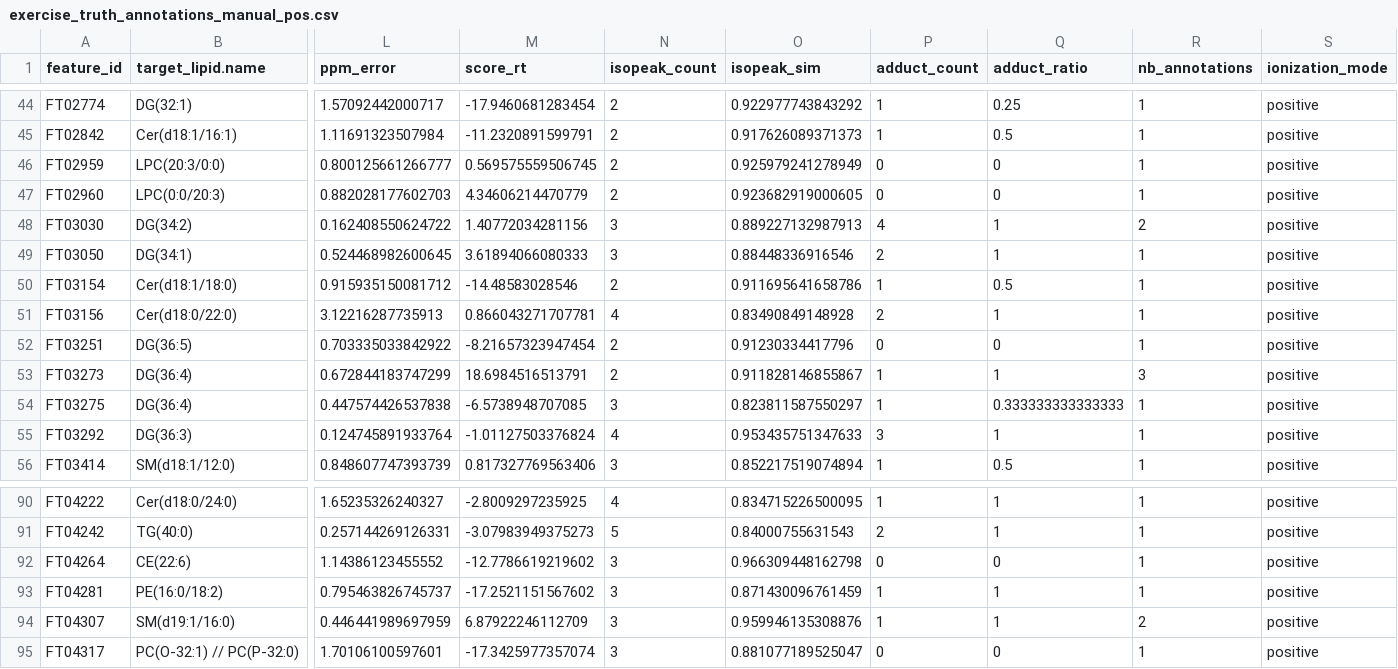
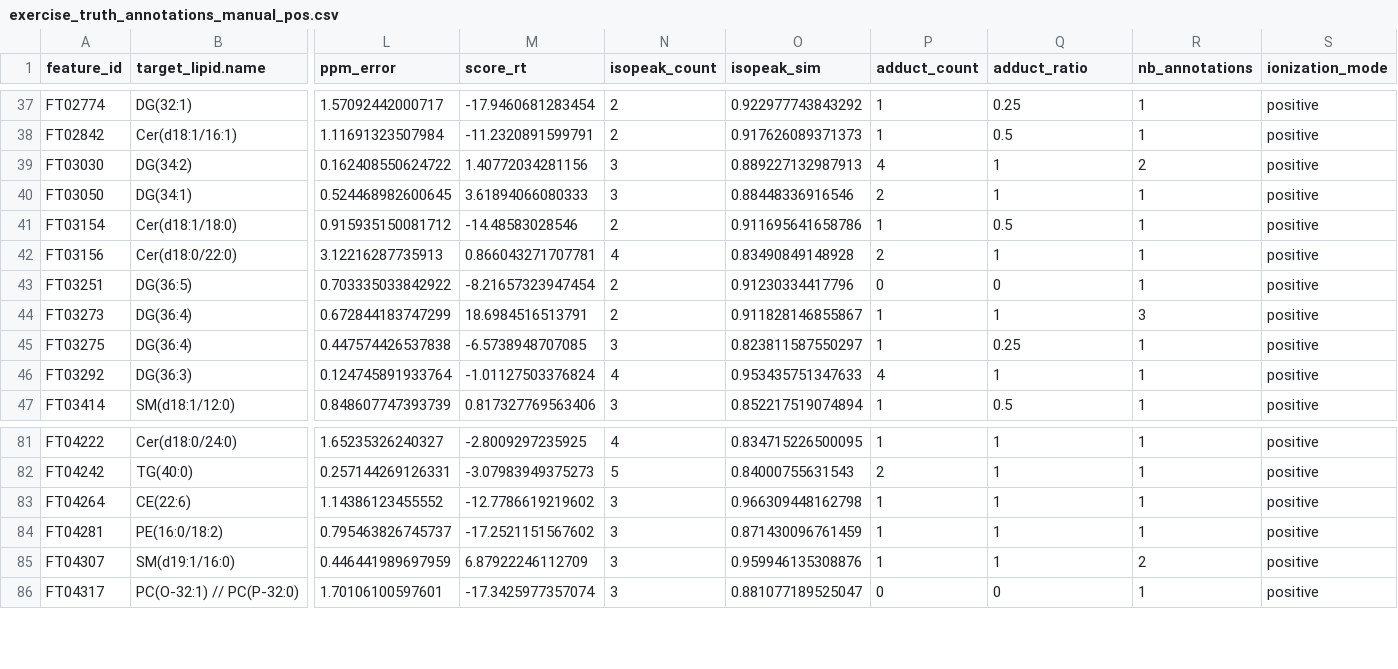
Before and after one commit to EuracBiomedicalResearch/Lipidomics-Processing-Workflow, a CSV file: applications/exercise_study/positive/objects/exercise_truth_annotations_manual_pos.csv, drawn as a sheet; only a part is shown, gaps mark what is left out; removed rows and columns are numbered as before the commit, all else as after; rows hold the shown columns only; the diff covers the shown part only; the diff names each change by its address in the sheet, - before the commit and + after, or states it on an @@ line.

```diff
--- a/applications/exercise_study/positive/objects/exercise_truth_annotations_manual_pos.csv
+++ b/applications/exercise_study/positive/objects/exercise_truth_annotations_manual_pos.csv
-row 46: FT02959 | LPC(20:3/0:0) | 0.800125661266777 | 0.569575559506745 | 2 | 0.925979241278949 | 0 | 0 | 1 | positive
-row 47: FT02960 | LPC(0:0/20:3) | 0.882028177602703 | 4.34606214470779 | 2 | 0.923682919000605 | 0 | 0 | 1 | positive
-Q45 (adduct_ratio): 0.333333333333333
+Q45 (adduct_ratio): 0.25
-P46 (adduct_count): 3
+P46 (adduct_count): 4
-P83 (adduct_count): 0
+P83 (adduct_count): 1
-Q83 (adduct_ratio): 0
+Q83 (adduct_ratio): 1
```
Also changed, not shown: 7 removed rows and 25 edited cells elsewhere in this file, applications/exercise_study/objects/exercise_annotation_metrics_pos_neg.csv, applications/exercise_study/positive/objects/exercise_annotation_metrics_pos.csv, 6 other files.
